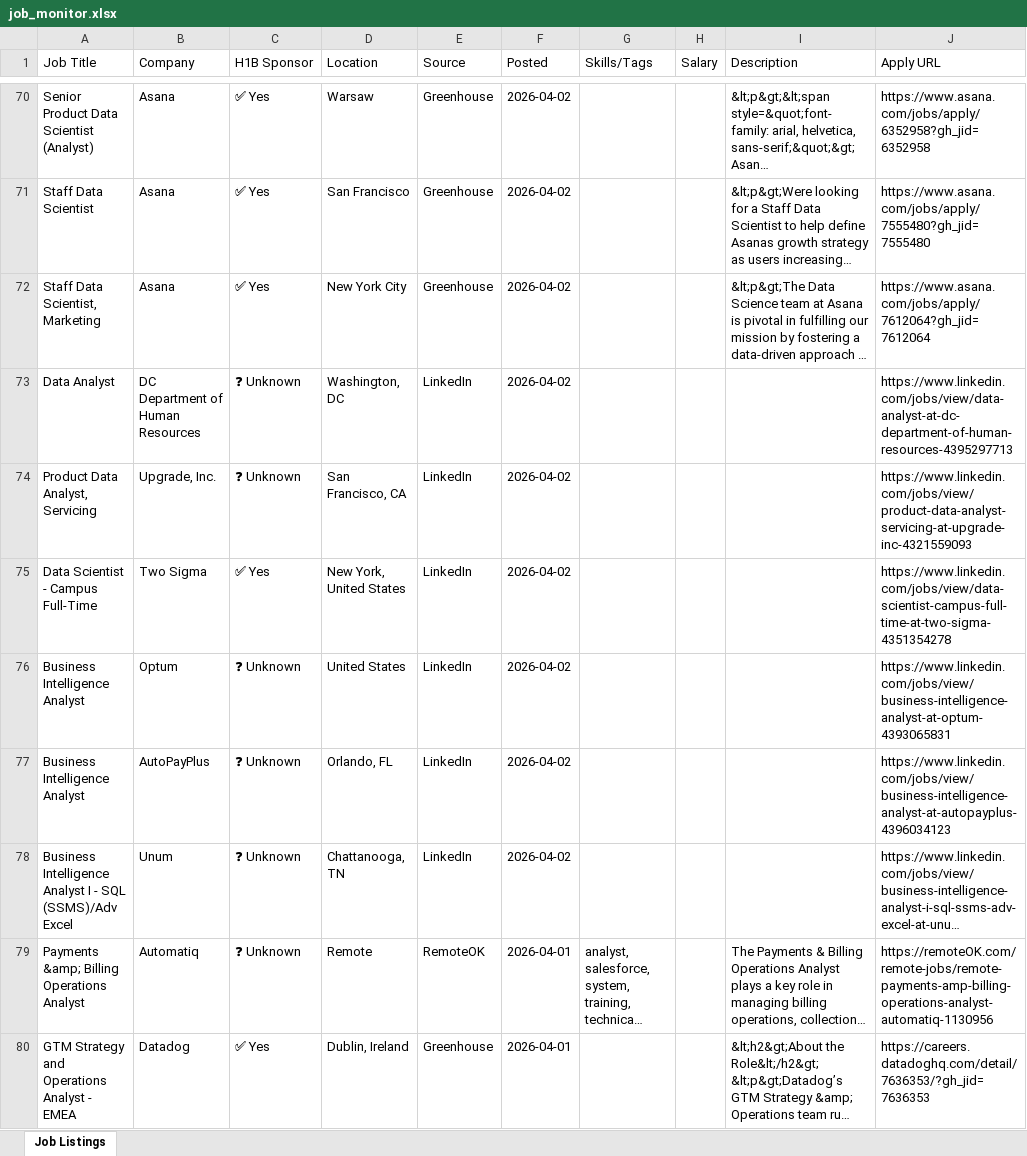
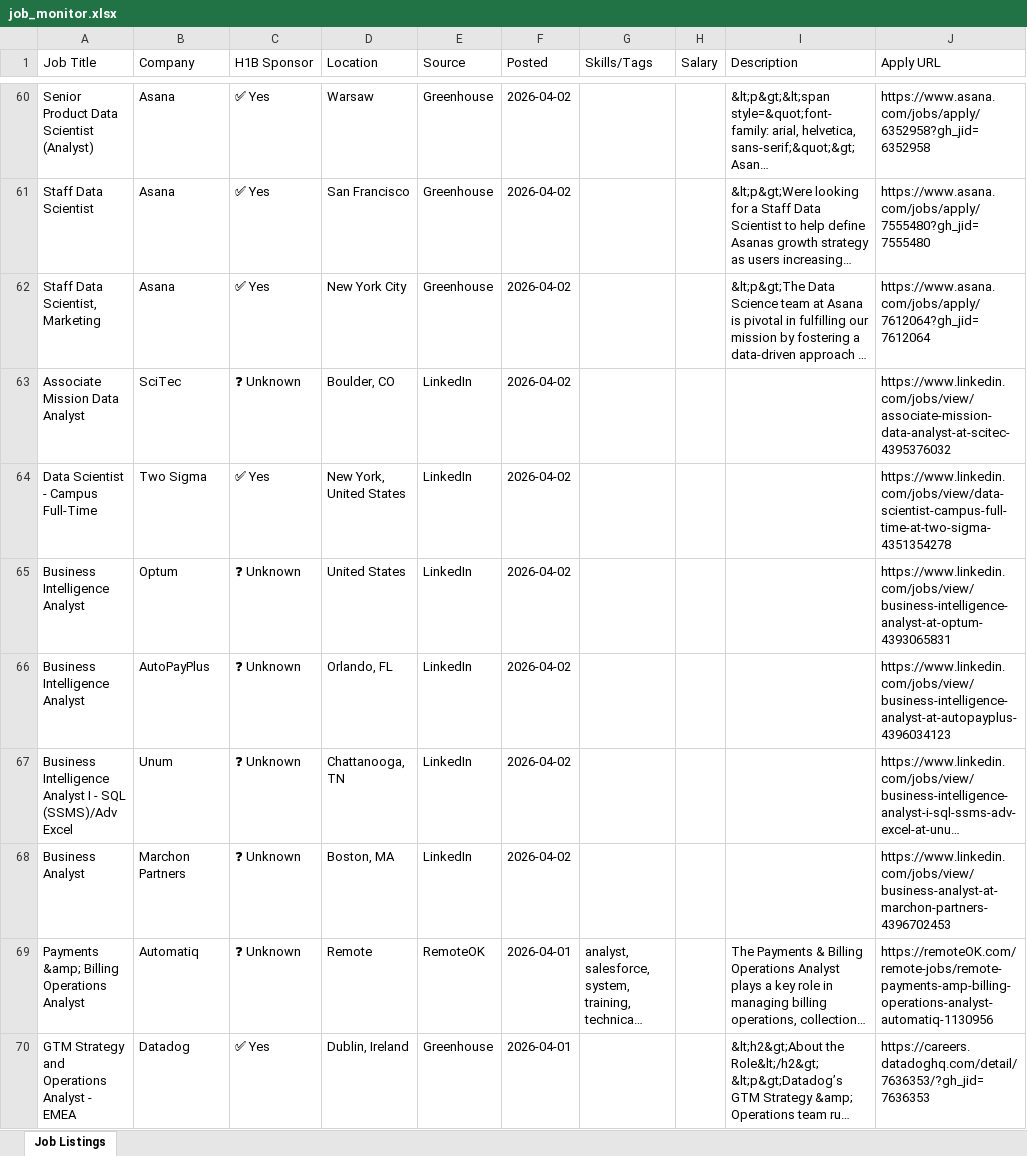
Before and after one commit to raagasindhu99/job-monitor, an Excel workbook: job-monitor/job_monitor.xlsx, sheet Job Listings, drawn as a sheet; only a part is shown, gaps mark what is left out; long unchanged cells end in …; values as stored, in another font and other column widths than the file's, no cell formats; removed rows and columns are numbered as before the commit, all else as after; the diff covers the shown part only; the diff names each change by its address in the sheet, - before the commit and + after, or states it on an @@ line.

```diff
--- a/job-monitor/job_monitor.xlsx (sheet Job Listings)
+++ b/job-monitor/job_monitor.xlsx (sheet Job Listings)
-row 73: Data Analyst | DC Department of Human Resources | ❓ Unknown | Washington, DC | LinkedIn | 2026-04-02 |  |  |  | https://www.linkedin.com/jobs/view/data-analyst-at-dc-department-of-human-resources-4395297713
-A63 (Job Title): Product Data Analyst, Servicing
+A63 (Job Title): Associate Mission Data Analyst
-B63 (Company): Upgrade, Inc.
+B63 (Company): SciTec
-D63 (Location): San Francisco, CA
+D63 (Location): Boulder, CO
-J63 (Apply URL): https://www.linkedin.com/jobs/view/product-data-analyst-servicing-at-upgrade-inc-4321559093
+J63 (Apply URL): https://www.linkedin.com/jobs/view/associate-mission-data-analyst-at-scitec-4395376032
+row 68: Business Analyst | Marchon Partners | ❓ Unknown | Boston, MA | LinkedIn | 2026-04-02 |  |  |  | https://www.linkedin.com/jobs/view/business-analyst-at-marchon-partners-4396702453
```
Also changed, not shown: 5 added rows, 15 removed rows and 15 edited cells elsewhere in this sheet, cell formats, job_monitor.xlsx, 4 other files.
